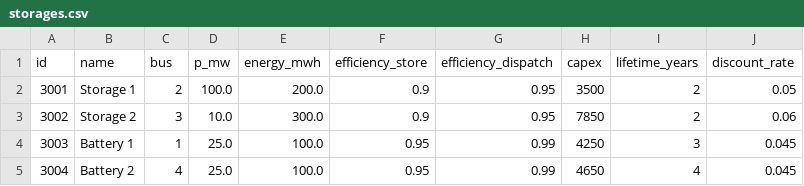
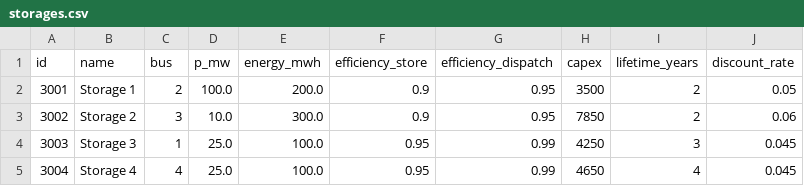
Before and after one commit to vierui/vt2-optimization-datamodels, a CSV file: data/grid/storages.csv, drawn as a sheet.

```diff
--- a/data/grid/storages.csv
+++ b/data/grid/storages.csv
@@ -3,3 +3,3 @@ id,name,bus,p_mw,energy_mwh,efficiency_store,efficiency_dispatch,capex,lifetime_
 3002,Storage 2,3,10.0,300.0,0.9,0.95,7850,2,0.06
-3003,Battery 1,1,25.0,100.0,0.95,0.99,4250,3,0.045
-3004,Battery 2,4,25.0,100.0,0.95,0.99,4650,4,0.045
+3003,Storage 3,1,25.0,100.0,0.95,0.99,4250,3,0.045
+3004,Storage 4,4,25.0,100.0,0.95,0.99,4650,4,0.045
```
Also changed, not shown: 48 other files.
